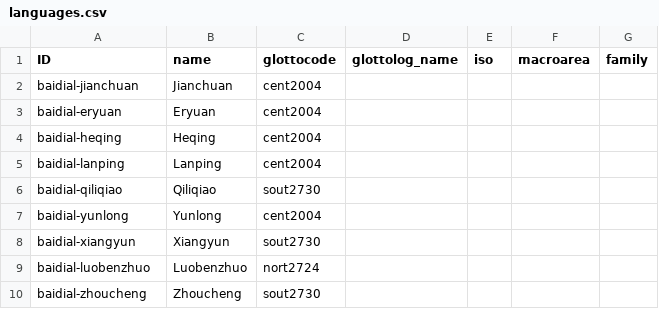
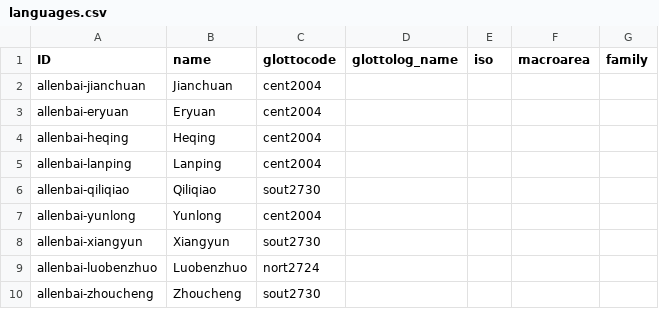
Before and after one commit to lexibank/allenbai, a CSV file: cldf/languages.csv, drawn as a sheet.

```diff
--- a/cldf/languages.csv
+++ b/cldf/languages.csv
@@ -1,10 +1,10 @@
 ID,name,glottocode,glottolog_name,iso,macroarea,family
-baidial-jianchuan,Jianchuan,cent2004,,,,
-baidial-eryuan,Eryuan,cent2004,,,,
-baidial-heqing,Heqing,cent2004,,,,
-baidial-lanping,Lanping,cent2004,,,,
-baidial-qiliqiao,Qiliqiao,sout2730,,,,
-baidial-yunlong,Yunlong,cent2004,,,,
-baidial-xiangyun,Xiangyun,sout2730,,,,
-baidial-luobenzhuo,Luobenzhuo,nort2724,,,,
-baidial-zhoucheng,Zhoucheng,sout2730,,,,
+allenbai-jianchuan,Jianchuan,cent2004,,,,
+allenbai-eryuan,Eryuan,cent2004,,,,
+allenbai-heqing,Heqing,cent2004,,,,
+allenbai-lanping,Lanping,cent2004,,,,
+allenbai-qiliqiao,Qiliqiao,sout2730,,,,
+allenbai-yunlong,Yunlong,cent2004,,,,
+allenbai-xiangyun,Xiangyun,sout2730,,,,
+allenbai-luobenzhuo,Luobenzhuo,nort2724,,,,
+allenbai-zhoucheng,Zhoucheng,sout2730,,,,
```
Also changed, not shown: cldf/parameters.csv, 6 other files.
